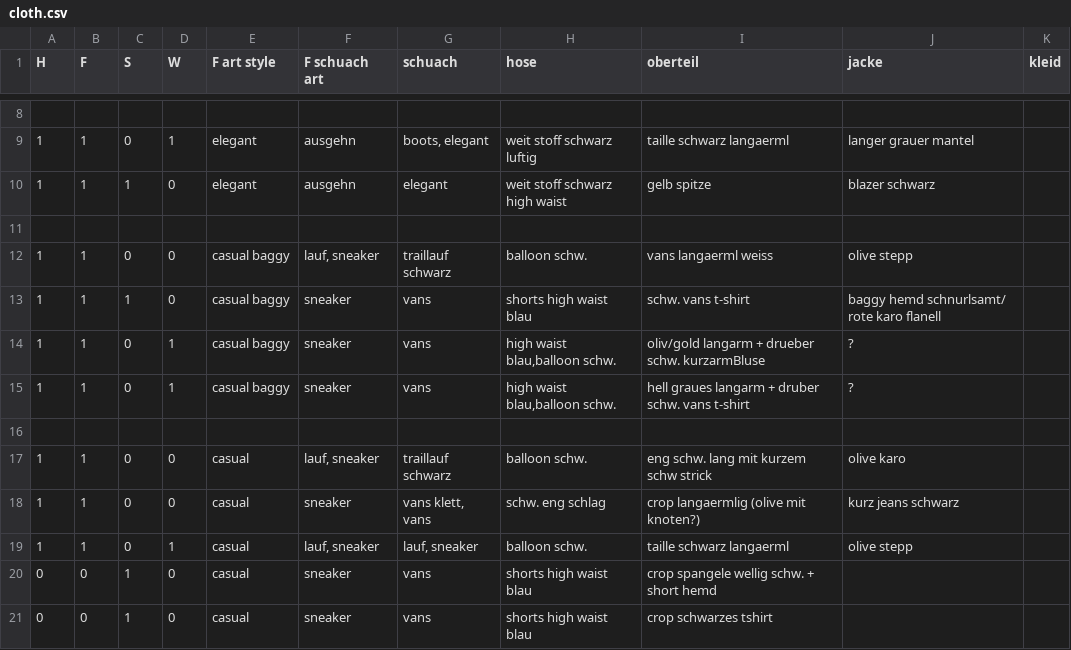
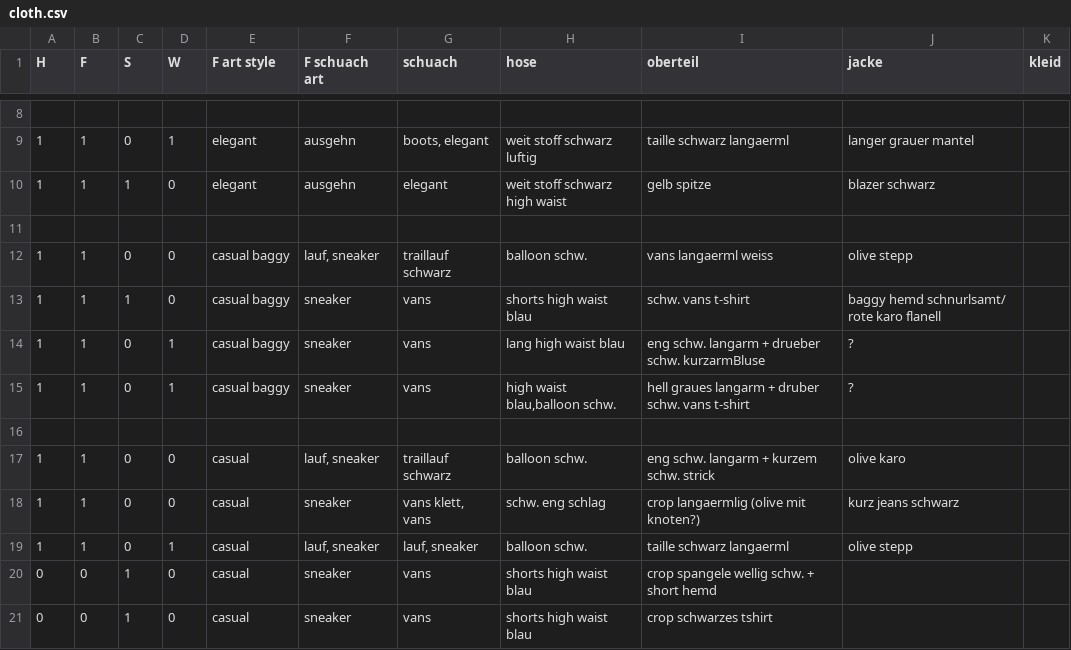
Before and after one commit to LenaZlg/my-wardrobe, a CSV file: cloth.csv, drawn as a sheet; only a part is shown, gaps mark what is left out.

Commit message:
Update cloth.csv

```diff
--- a/cloth.csv
+++ b/cloth.csv
@@ -13,6 +13,6 @@ H;F;S;W; F art style;F schuach art;schuach;hose;oberteil;jacke;kleid
 1;1;1;0;casual baggy;sneaker;vans;shorts high waist blau;schw. vans t-shirt;baggy hemd schnurlsamt/ rote karo flanell;
-1;1;0;1;casual baggy;sneaker;vans;high waist blau,balloon schw.; oliv/gold langarm + drueber schw. kurzarmBluse ; ? ;
+1;1;0;1;casual baggy;sneaker;vans;lang high waist blau; eng schw. langarm + drueber schw. kurzarmBluse ; ? ;
 1;1;0;1;casual baggy;sneaker;vans;high waist blau,balloon schw.; hell graues langarm + druber schw. vans t-shirt ; ? ;
 
-1;1;0;0;casual;lauf, sneaker;traillauf schwarz;balloon schw.;eng schw. lang mit kurzem schw strick;olive karo;
+1;1;0;0;casual;lauf, sneaker;traillauf schwarz;balloon schw.;eng schw. langarm + kurzem schw. strick;olive karo;
 1;1;0;0;casual;sneaker;vans klett, vans;schw. eng schlag;crop langaermlig (olive mit knoten?);kurz jeans schwarz;
```
